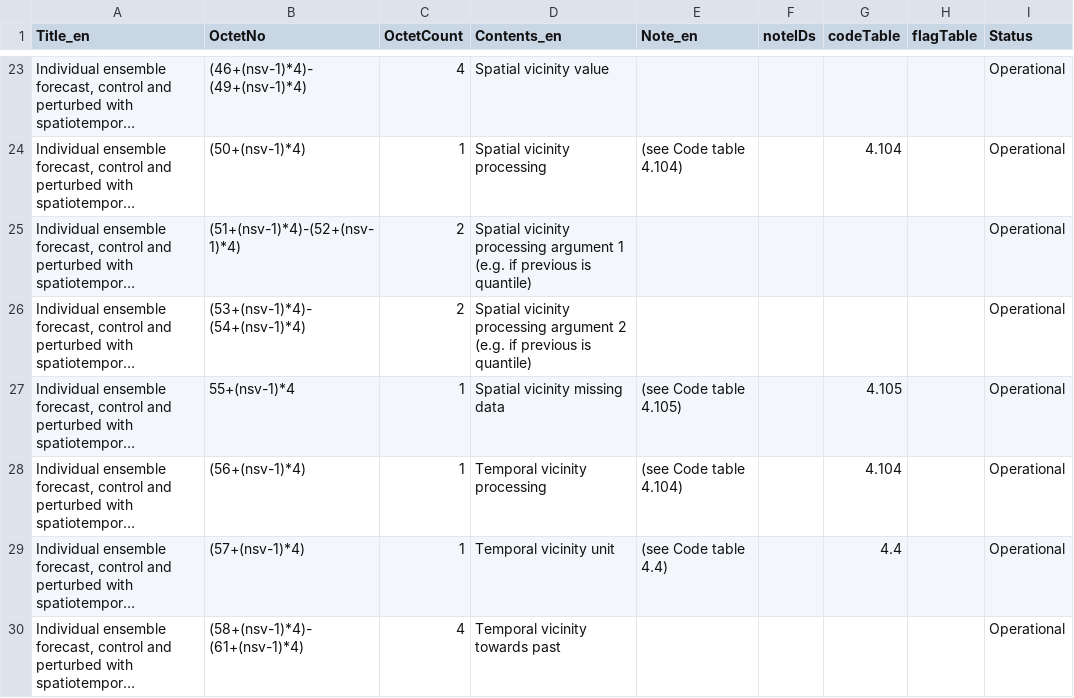
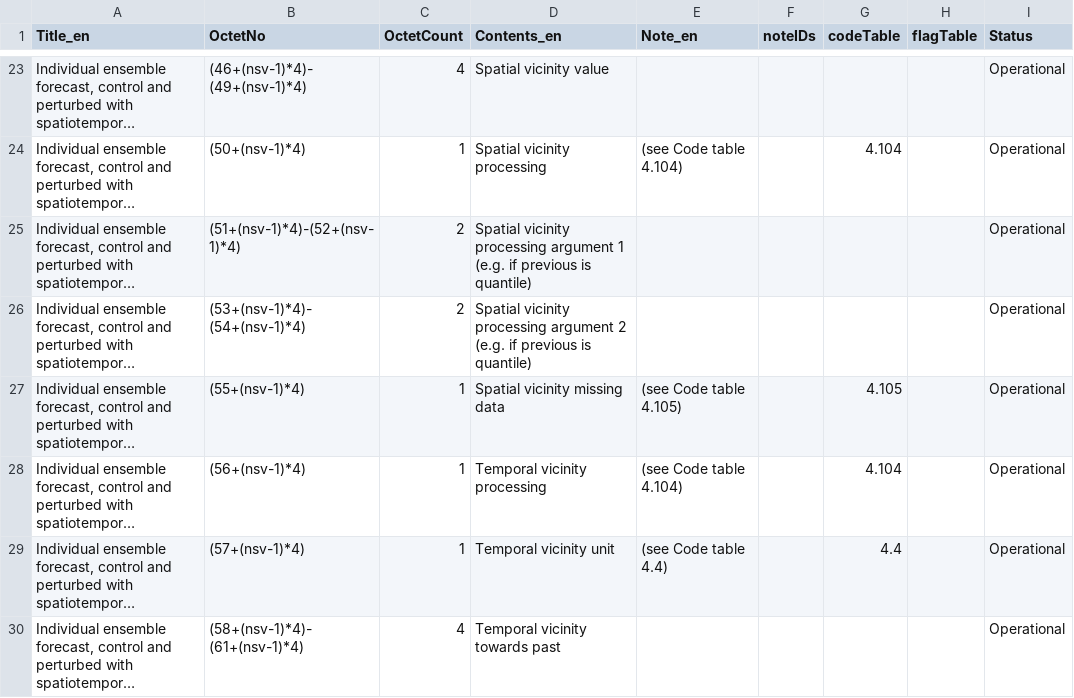
Before and after one commit to wmo-im/GRIB2, a CSV file: GRIB2_Template_4_222_ProductDefinitionTemplate_en.csv, drawn as a sheet; only a part is shown, gaps mark what is left out; long unchanged cells end in …; the diff names each change by its address in the sheet, - before the commit and + after, or states it on an @@ line.

Commit message:
Apply suggestions from code review
Co-authored-by: Anna Milan <amilan@wmo.int>

```diff
--- a/GRIB2_Template_4_222_ProductDefinitionTemplate_en.csv
+++ b/GRIB2_Template_4_222_ProductDefinitionTemplate_en.csv
-B27 (OctetNo): 55+(nsv-1)*4
+B27 (OctetNo): (55+(nsv-1)*4)
```
